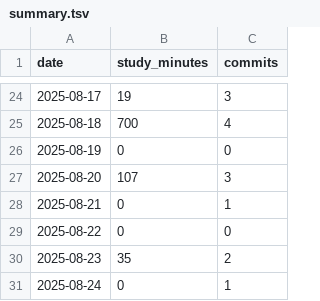
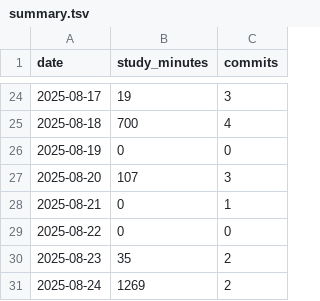
Before and after one commit to soulee-dev/k8s, a TSV file: charts/summary.tsv, drawn as a sheet; only a part is shown, gaps mark what is left out.

```diff
--- a/charts/summary.tsv
+++ b/charts/summary.tsv
@@ -30,2 +30,2 @@ date	study_minutes	commits
 2025-08-23	35	2
-2025-08-24	0	1
+2025-08-24	1269	2
```
Also changed, not shown: 2 other files.
